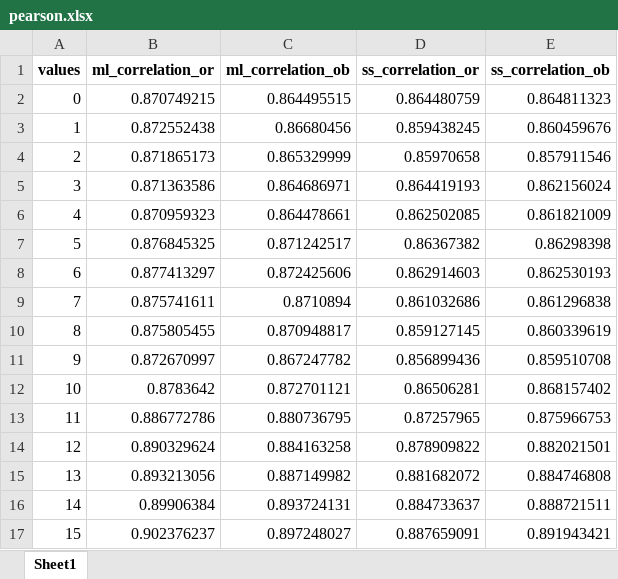
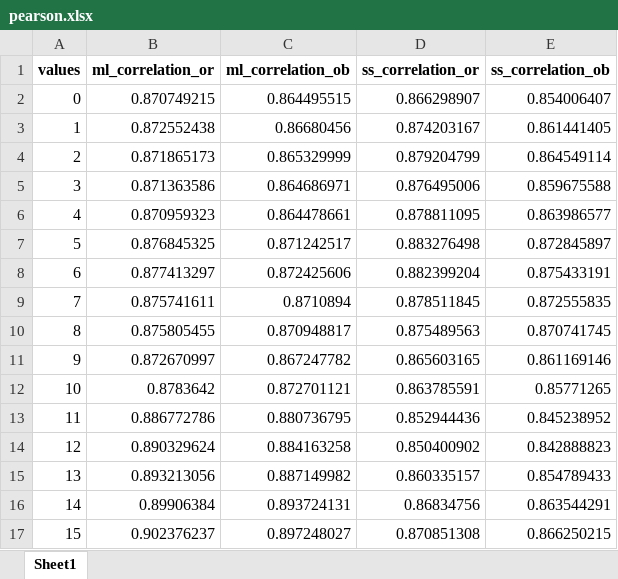
Before and after one commit to albano-a/tcc_methodology, an Excel workbook: pearson.xlsx, sheet Sheet1, drawn as a sheet; only a part is shown; values as stored, in another font and other column widths than the file's, no borders; the diff covers the shown part only; the diff names each change by its address in the sheet, - before the commit and + after, or states it on an @@ line.

```diff
--- a/pearson.xlsx (sheet Sheet1)
+++ b/pearson.xlsx (sheet Sheet1)
-D2 (ss_correlation_or): 0.864480759
+D2 (ss_correlation_or): 0.866298907
-E2 (ss_correlation_ob): 0.864811323
+E2 (ss_correlation_ob): 0.854006407
-D3 (ss_correlation_or): 0.859438245
+D3 (ss_correlation_or): 0.874203167
-E3 (ss_correlation_ob): 0.860459676
+E3 (ss_correlation_ob): 0.861441405
-D4 (ss_correlation_or): 0.85970658
+D4 (ss_correlation_or): 0.879204799
-E4 (ss_correlation_ob): 0.857911546
+E4 (ss_correlation_ob): 0.864549114
-D5 (ss_correlation_or): 0.864419193
+D5 (ss_correlation_or): 0.876495006
-E5 (ss_correlation_ob): 0.862156024
+E5 (ss_correlation_ob): 0.859675588
-D6 (ss_correlation_or): 0.862502085
+D6 (ss_correlation_or): 0.878811095
-E6 (ss_correlation_ob): 0.861821009
+E6 (ss_correlation_ob): 0.863986577
-D7 (ss_correlation_or): 0.86367382
+D7 (ss_correlation_or): 0.883276498
-E7 (ss_correlation_ob): 0.86298398
+E7 (ss_correlation_ob): 0.872845897
-D8 (ss_correlation_or): 0.862914603
+D8 (ss_correlation_or): 0.882399204
-E8 (ss_correlation_ob): 0.862530193
+E8 (ss_correlation_ob): 0.875433191
-D9 (ss_correlation_or): 0.861032686
+D9 (ss_correlation_or): 0.878511845
-E9 (ss_correlation_ob): 0.861296838
+E9 (ss_correlation_ob): 0.872555835
-D10 (ss_correlation_or): 0.859127145
+D10 (ss_correlation_or): 0.875489563
-E10 (ss_correlation_ob): 0.860339619
+E10 (ss_correlation_ob): 0.870741745
-D11 (ss_correlation_or): 0.856899436
+D11 (ss_correlation_or): 0.865603165
-E11 (ss_correlation_ob): 0.859510708
+E11 (ss_correlation_ob): 0.861169146
-D12 (ss_correlation_or): 0.86506281
+D12 (ss_correlation_or): 0.863785591
-E12 (ss_correlation_ob): 0.868157402
+E12 (ss_correlation_ob): 0.85771265
-D13 (ss_correlation_or): 0.87257965
+D13 (ss_correlation_or): 0.852944436
-E13 (ss_correlation_ob): 0.875966753
+E13 (ss_correlation_ob): 0.845238952
-D14 (ss_correlation_or): 0.878909822
+D14 (ss_correlation_or): 0.850400902
-E14 (ss_correlation_ob): 0.882021501
+E14 (ss_correlation_ob): 0.842888823
-D15 (ss_correlation_or): 0.881682072
+D15 (ss_correlation_or): 0.860335157
-E15 (ss_correlation_ob): 0.884746808
+E15 (ss_correlation_ob): 0.854789433
-D16 (ss_correlation_or): 0.884733637
+D16 (ss_correlation_or): 0.86834756
-E16 (ss_correlation_ob): 0.888721511
+E16 (ss_correlation_ob): 0.863544291
-D17 (ss_correlation_or): 0.887659091
+D17 (ss_correlation_or): 0.870851308
-E17 (ss_correlation_ob): 0.891943421
+E17 (ss_correlation_ob): 0.866250215
```
Also changed, not shown: 476 edited cells elsewhere in this sheet, 10 other files.
